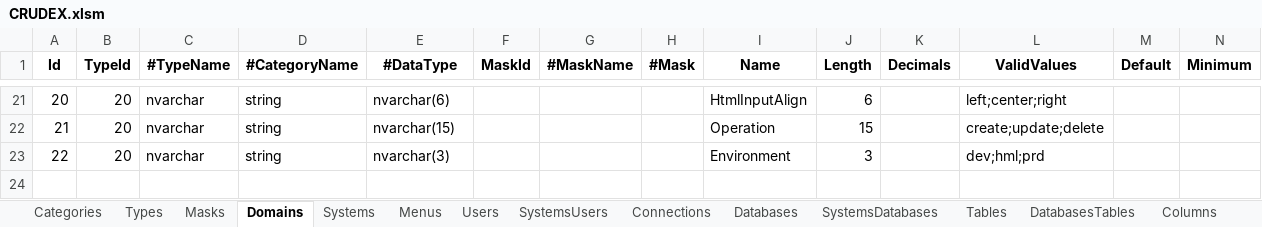
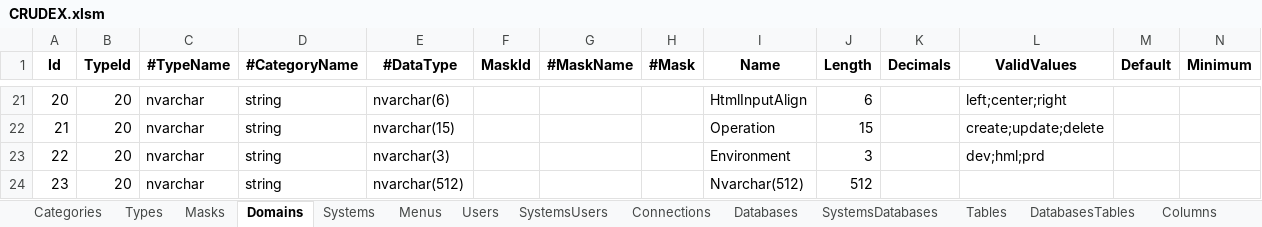
Before and after one commit to joaolabrego/CRUDEX, an Excel workbook: CRUDEX/StaticFiles/Assets/CRUDEX.xlsm, sheet Domains, drawn as a sheet; only a part is shown, gaps mark what is left out; values as stored, in another font and other column widths than the file's, no borders; rows hold the shown columns only; the diff names each change by its address in the sheet, - before the commit and + after, or states it on an @@ line.

```diff
--- a/CRUDEX/StaticFiles/Assets/CRUDEX.xlsm (sheet Domains)
+++ b/CRUDEX/StaticFiles/Assets/CRUDEX.xlsm (sheet Domains)
+row 24: 23 | 20 | nvarchar | string | nvarchar(512) |  |  |  | Nvarchar(512) | 512
```
Also changed, not shown: sheet Columns, sheet Indexkeys, sheet Sessions, formulas that keep their value, 30 other files.
